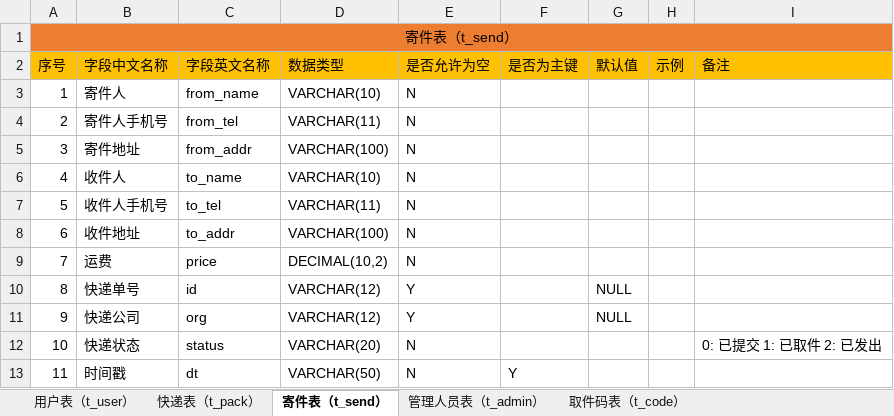
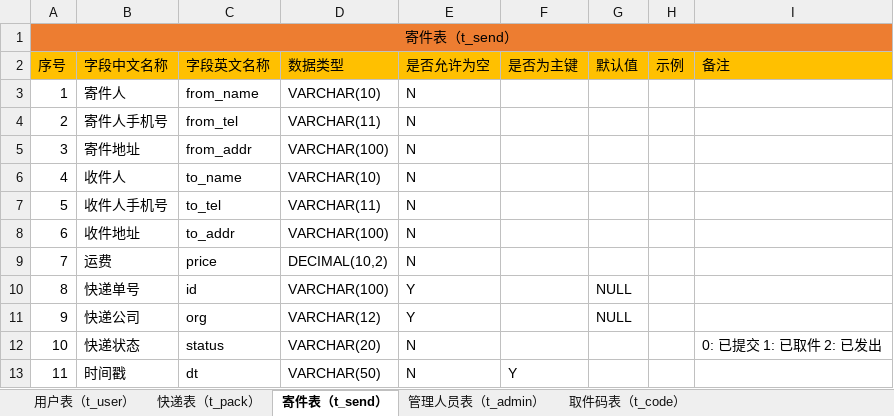
Before and after one commit to kirito66465/pack-java, an Excel workbook: src/main/resources/file/表结构.xlsx, sheet 寄件表（t_send）, drawn as a sheet; values as stored, in another font and other column widths than the file's, no borders; the diff names each change by its address in the sheet, - before the commit and + after, or states it on an @@ line.

```diff
--- a/src/main/resources/file/表结构.xlsx (sheet 寄件表（t_send）)
+++ b/src/main/resources/file/表结构.xlsx (sheet 寄件表（t_send）)
-D10 (数据类型): VARCHAR(12)
+D10 (数据类型): VARCHAR(100)
```
Also changed, not shown: 33 other files.
